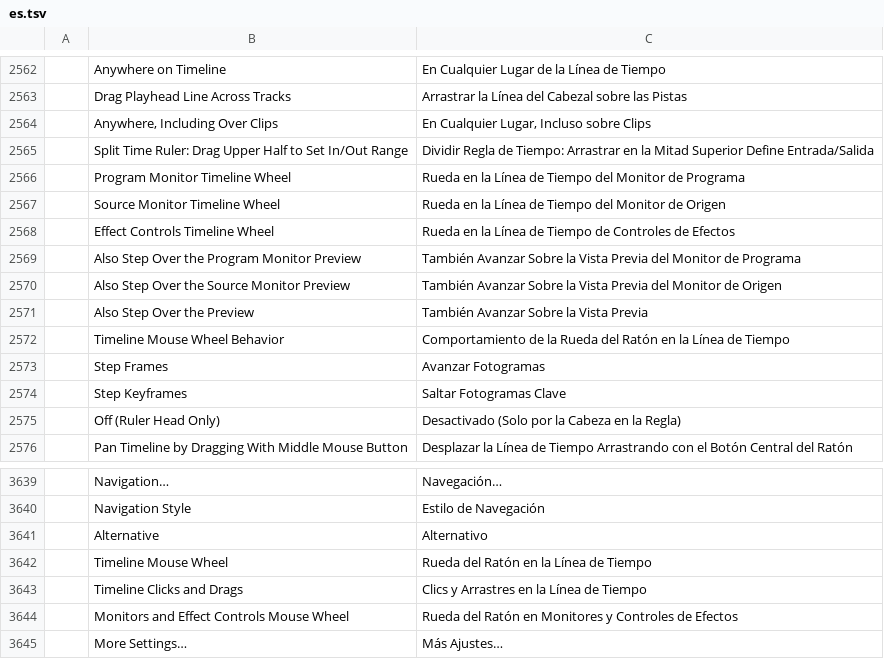
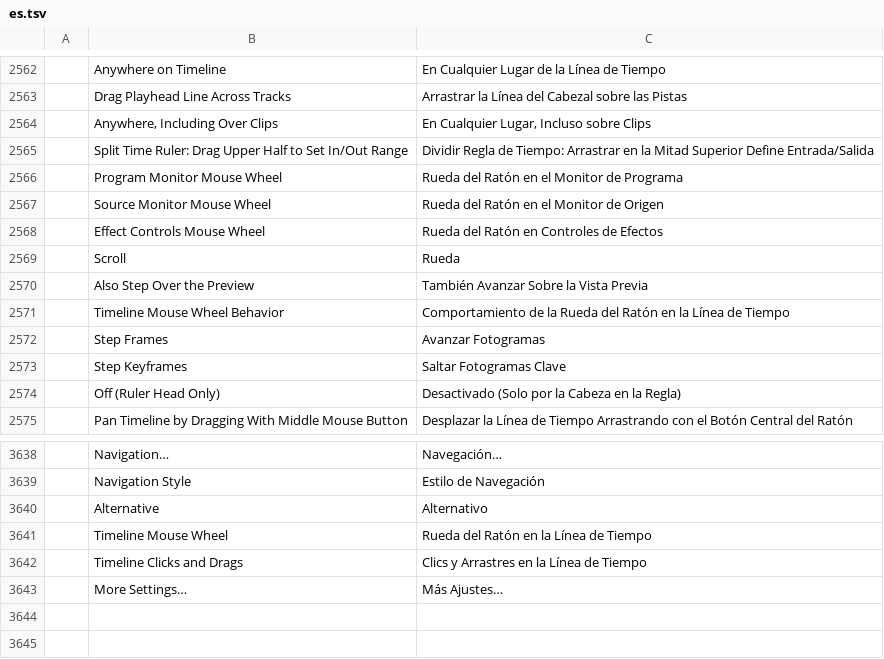
Before and after one commit to hugomec7/filmcraft, a TSV file: crates/ui-egui/src/i18n/es.tsv, drawn as a sheet; only a part is shown, gaps mark what is left out; removed rows and columns are numbered as before the commit, all else as after; the diff names each change by its address in the sheet, - before the commit and + after, or states it on an @@ line.

```diff
--- a/crates/ui-egui/src/i18n/es.tsv
+++ b/crates/ui-egui/src/i18n/es.tsv
-row 2566:  | Program Monitor Timeline Wheel | Rueda en la Línea de Tiempo del Monitor de Programa
-row 2567:  | Source Monitor Timeline Wheel | Rueda en la Línea de Tiempo del Monitor de Origen
-row 2568:  | Effect Controls Timeline Wheel | Rueda en la Línea de Tiempo de Controles de Efectos
-row 2569:  | Also Step Over the Program Monitor Preview | También Avanzar Sobre la Vista Previa del Monitor de Programa
-row 2570:  | Also Step Over the Source Monitor Preview | También Avanzar Sobre la Vista Previa del Monitor de Origen
+row 2566:  | Program Monitor Mouse Wheel | Rueda del Ratón en el Monitor de Programa
+row 2567:  | Source Monitor Mouse Wheel | Rueda del Ratón en el Monitor de Origen
+row 2568:  | Effect Controls Mouse Wheel | Rueda del Ratón en Controles de Efectos
+row 2569:  | Scroll | Rueda
-row 3644:  | Monitors and Effect Controls Mouse Wheel | Rueda del Ratón en Monitores y Controles de Efectos
```
Also changed, not shown: crates/ui-egui/src/i18n/fr.tsv, crates/ui-egui/src/i18n/it.tsv, 12 other files.
